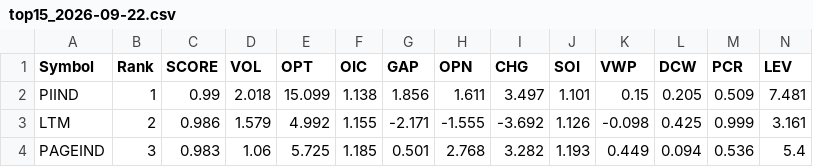
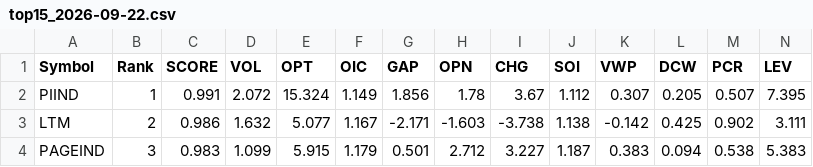
Before and after one commit to kumarshivuppcl-svg/morning-signal-bot, a CSV file: data/top15_2026-09-22.csv, drawn as a sheet; only a part is shown; the diff covers the shown part only; the diff names each change by its address in the sheet, - before the commit and + after, or states it on an @@ line.

```diff
--- a/data/top15_2026-09-22.csv
+++ b/data/top15_2026-09-22.csv
-C2 (SCORE): 0.99
+C2 (SCORE): 0.991
-D2 (VOL): 2.018
+D2 (VOL): 2.072
-E2 (OPT): 15.099
+E2 (OPT): 15.324
-F2 (OIC): 1.138
+F2 (OIC): 1.149
-H2 (OPN): 1.611
+H2 (OPN): 1.78
-I2 (CHG): 3.497
+I2 (CHG): 3.67
-J2 (SOI): 1.101
+J2 (SOI): 1.112
-K2 (VWP): 0.15
+K2 (VWP): 0.307
-M2 (PCR): 0.509
+M2 (PCR): 0.507
-N2 (LEV): 7.481
+N2 (LEV): 7.395
-D3 (VOL): 1.579
+D3 (VOL): 1.632
-E3 (OPT): 4.992
+E3 (OPT): 5.077
-F3 (OIC): 1.155
+F3 (OIC): 1.167
-H3 (OPN): -1.555
+H3 (OPN): -1.603
-I3 (CHG): -3.692
+I3 (CHG): -3.738
-J3 (SOI): 1.126
+J3 (SOI): 1.138
-K3 (VWP): -0.098
+K3 (VWP): -0.142
-M3 (PCR): 0.999
+M3 (PCR): 0.902
-N3 (LEV): 3.161
+N3 (LEV): 3.111
-D4 (VOL): 1.06
+D4 (VOL): 1.099
-E4 (OPT): 5.725
+E4 (OPT): 5.915
-F4 (OIC): 1.185
+F4 (OIC): 1.179
-H4 (OPN): 2.768
+H4 (OPN): 2.712
-I4 (CHG): 3.282
+I4 (CHG): 3.227
-J4 (SOI): 1.193
+J4 (SOI): 1.187
-K4 (VWP): 0.449
+K4 (VWP): 0.383
-M4 (PCR): 0.536
+M4 (PCR): 0.538
-N4 (LEV): 5.4
+N4 (LEV): 5.383
```
Also changed, not shown: 2 added rows, 2 removed rows and 95 edited cells elsewhere in this file, 1 other file.
